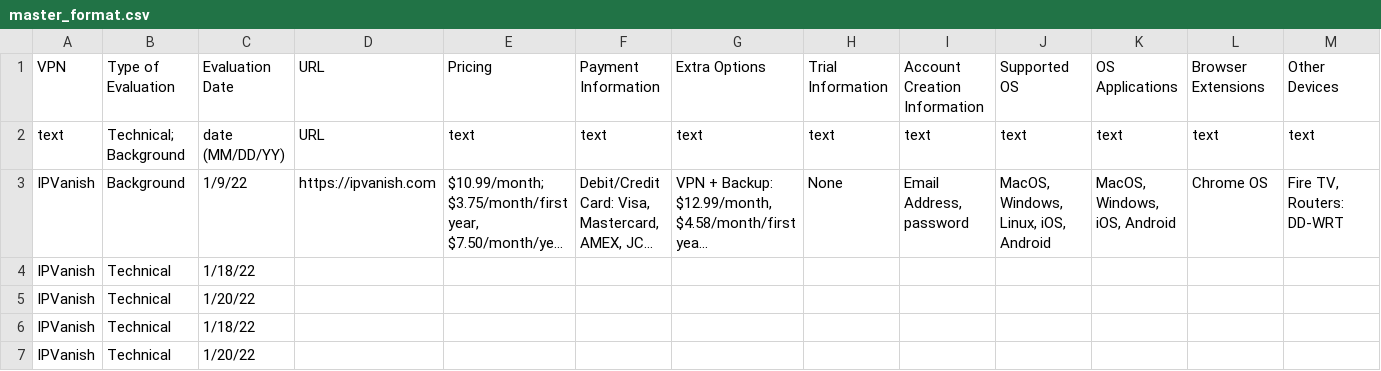
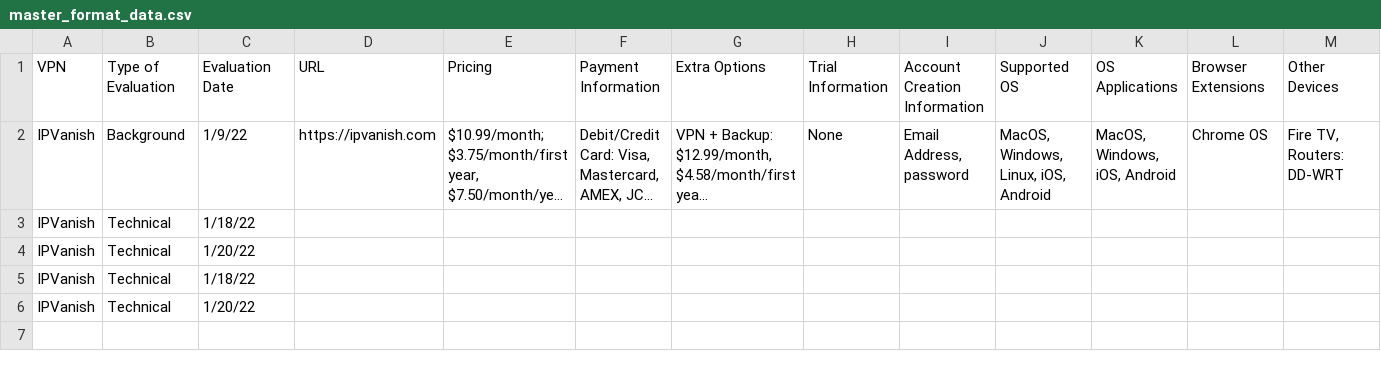
Before and after one commit to pessirappport/vpn_eval, a CSV file: csv_to_json/master_format_data.csv (was master_format.csv), drawn as a sheet; only a part is shown; long unchanged cells end in …; rows hold the shown columns only; the diff names each change by its address in the sheet, - before the commit and + after, or states it on an @@ line.

Commit message:
Added master_csv and master_json formats. Created converter to go from csv to json using csv2json pkg

```diff
--- a/master_format.csv
+++ b/csv_to_json/master_format_data.csv
-row 2: text | Technical; Background | date (MM/DD/YY) | URL | text | text | text | text | text | text | text | text | text
```
Also changed, not shown: 8 other files.
